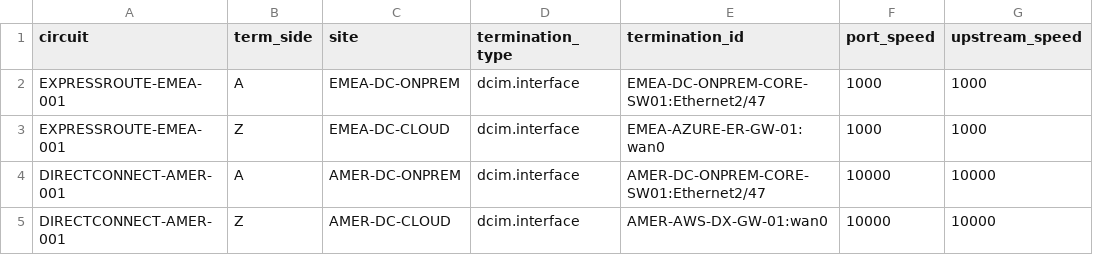
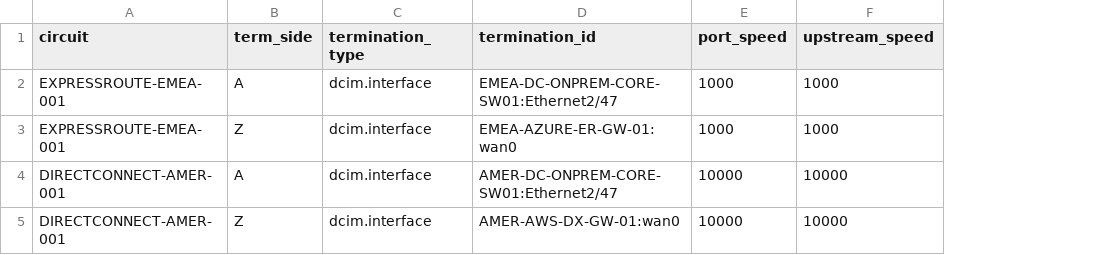
Before and after one commit to rlamini/awx_netbox_git, a CSV file: lab/cloud/netbox_cloud_circuit_terminations.csv, drawn as a sheet; only a part is shown; the diff names each change by its address in the sheet, - before the commit and + after, or states it on an @@ line.

```diff
--- a/lab/cloud/netbox_cloud_circuit_terminations.csv
+++ b/lab/cloud/netbox_cloud_circuit_terminations.csv
-column C (site), rows 2-5: EMEA-DC-ONPREM | EMEA-DC-CLOUD | AMER-DC-ONPREM | AMER-DC-CLOUD
```
